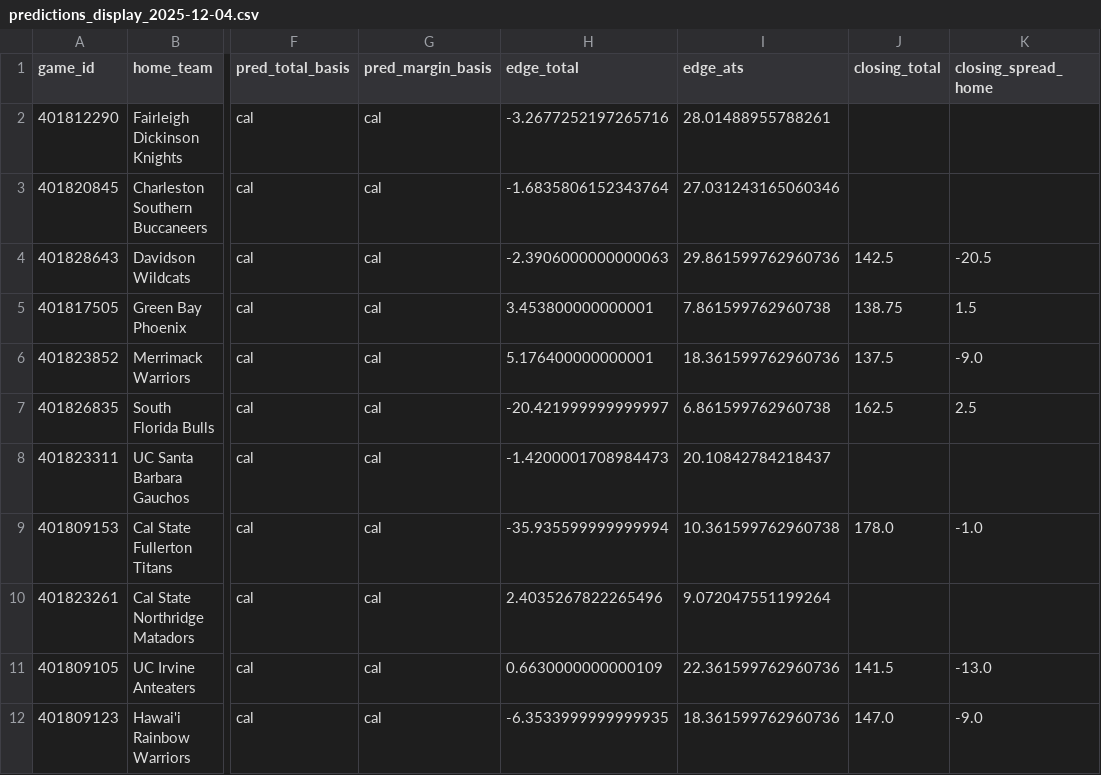
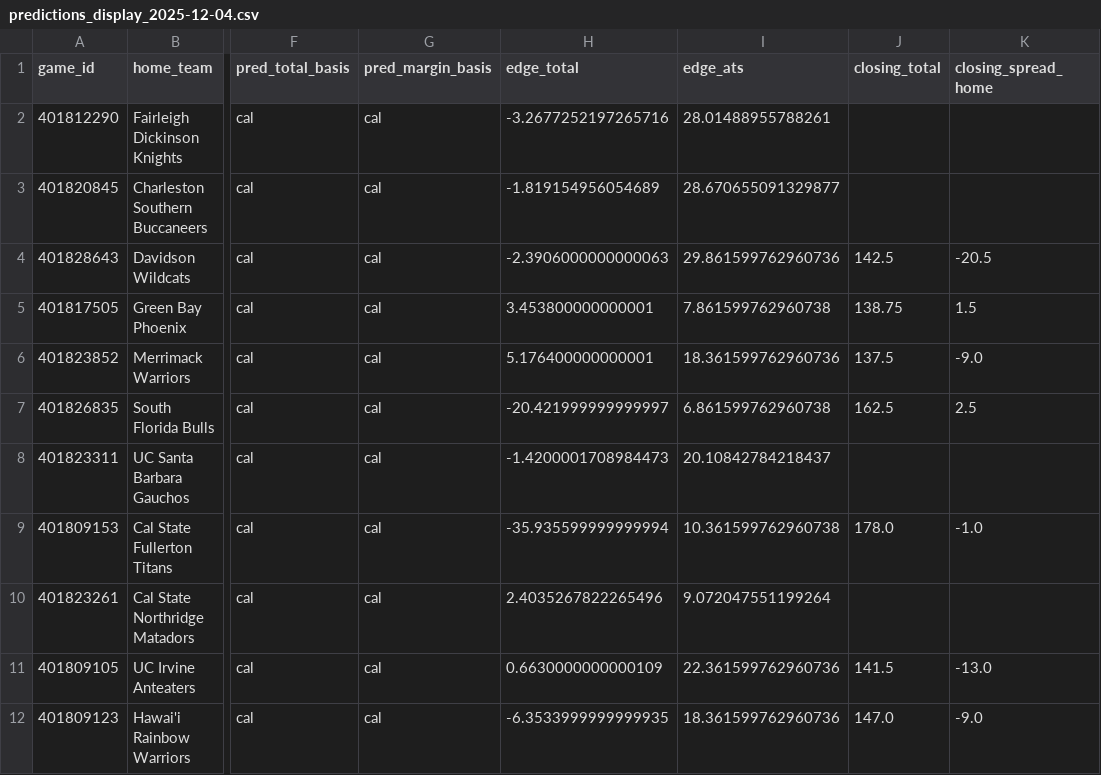
Before and after one commit to mostgood1/NCAAB, a CSV file: outputs/predictions_display_2025-12-04.csv, drawn as a sheet; only a part is shown, gaps mark what is left out; the diff names each change by its address in the sheet, - before the commit and + after, or states it on an @@ line.

```diff
--- a/outputs/predictions_display_2025-12-04.csv
+++ b/outputs/predictions_display_2025-12-04.csv
-H3 (edge_total): -1.6835806152343764
+H3 (edge_total): -1.819154956054689
-I3 (edge_ats): 27.031243165060346
+I3 (edge_ats): 28.670655091329877
```
Also changed, not shown: outputs/games_2025-12-04.csv, outputs/games_with_odds_2025-12-04.csv, 2 other files.
